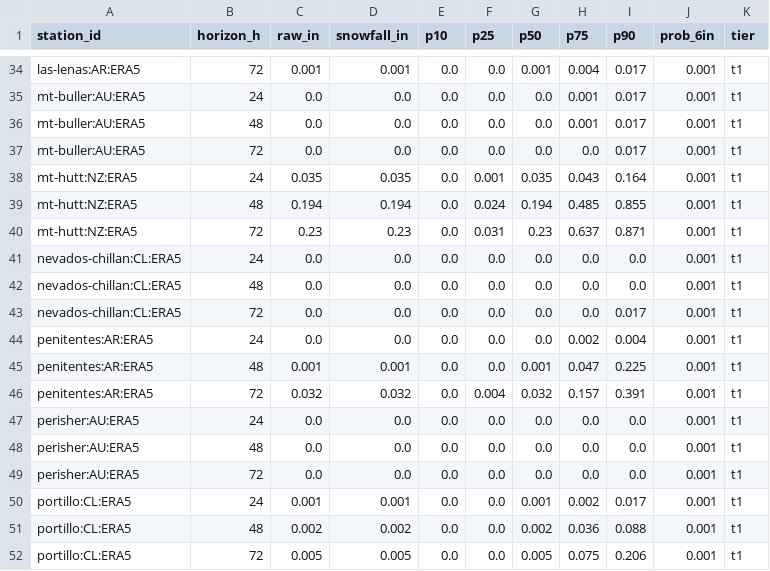
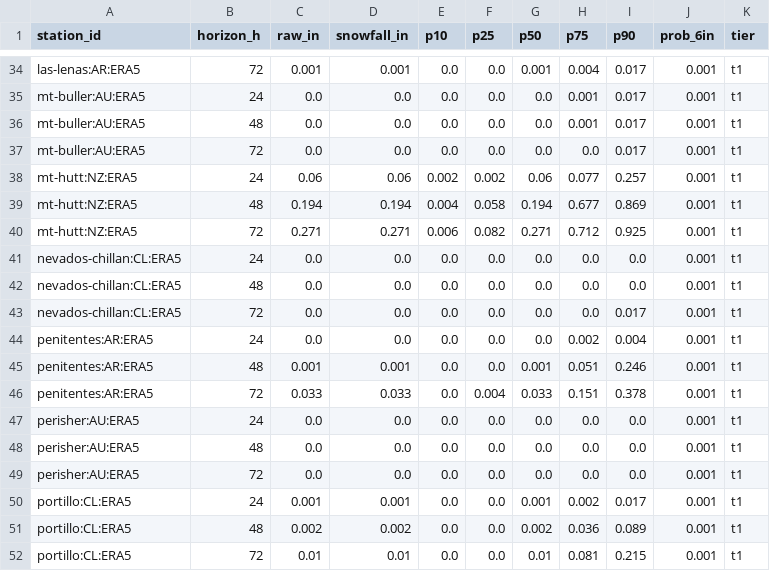
Before and after one commit to andrewnakas/open-powder-ml, a CSV file: history/era5/2026-10-29.csv, drawn as a sheet; only a part is shown, gaps mark what is left out; the diff covers the shown part only.

```diff
--- a/history/era5/2026-10-29.csv
+++ b/history/era5/2026-10-29.csv
@@ -37,5 +37,5 @@ mt-buller:AU:ERA5,48,0.0,0.0,0.0,0.0,0.0,0.001,0.017,0.001,t1
 mt-buller:AU:ERA5,72,0.0,0.0,0.0,0.0,0.0,0.0,0.017,0.001,t1
-mt-hutt:NZ:ERA5,24,0.035,0.035,0.0,0.001,0.035,0.043,0.164,0.001,t1
-mt-hutt:NZ:ERA5,48,0.194,0.194,0.0,0.024,0.194,0.485,0.855,0.001,t1
-mt-hutt:NZ:ERA5,72,0.23,0.23,0.0,0.031,0.23,0.637,0.871,0.001,t1
+mt-hutt:NZ:ERA5,24,0.06,0.06,0.002,0.002,0.06,0.077,0.257,0.001,t1
+mt-hutt:NZ:ERA5,48,0.194,0.194,0.004,0.058,0.194,0.677,0.869,0.001,t1
+mt-hutt:NZ:ERA5,72,0.271,0.271,0.006,0.082,0.271,0.712,0.925,0.001,t1
 nevados-chillan:CL:ERA5,24,0.0,0.0,0.0,0.0,0.0,0.0,0.0,0.001,t1
@@ -44,4 +44,4 @@ nevados-chillan:CL:ERA5,72,0.0,0.0,0.0,0.0,0.0,0.0,0.017,0.001,t1
 penitentes:AR:ERA5,24,0.0,0.0,0.0,0.0,0.0,0.002,0.004,0.001,t1
-penitentes:AR:ERA5,48,0.001,0.001,0.0,0.0,0.001,0.047,0.225,0.001,t1
-penitentes:AR:ERA5,72,0.032,0.032,0.0,0.004,0.032,0.157,0.391,0.001,t1
+penitentes:AR:ERA5,48,0.001,0.001,0.0,0.0,0.001,0.051,0.246,0.001,t1
+penitentes:AR:ERA5,72,0.033,0.033,0.0,0.004,0.033,0.151,0.378,0.001,t1
 perisher:AU:ERA5,24,0.0,0.0,0.0,0.0,0.0,0.0,0.0,0.001,t1
@@ -50,3 +50,3 @@ perisher:AU:ERA5,72,0.0,0.0,0.0,0.0,0.0,0.0,0.0,0.001,t1
 portillo:CL:ERA5,24,0.001,0.001,0.0,0.0,0.001,0.002,0.017,0.001,t1
-portillo:CL:ERA5,48,0.002,0.002,0.0,0.0,0.002,0.036,0.088,0.001,t1
-portillo:CL:ERA5,72,0.005,0.005,0.0,0.0,0.005,0.075,0.206,0.001,t1
+portillo:CL:ERA5,48,0.002,0.002,0.0,0.0,0.002,0.036,0.089,0.001,t1
+portillo:CL:ERA5,72,0.01,0.01,0.0,0.0,0.01,0.081,0.215,0.001,t1
```
Also changed, not shown: 131 edited cells elsewhere in this file, history/observers/2026-10-28.csv, history/resorts/2026-10-29.csv, 5 other files.
